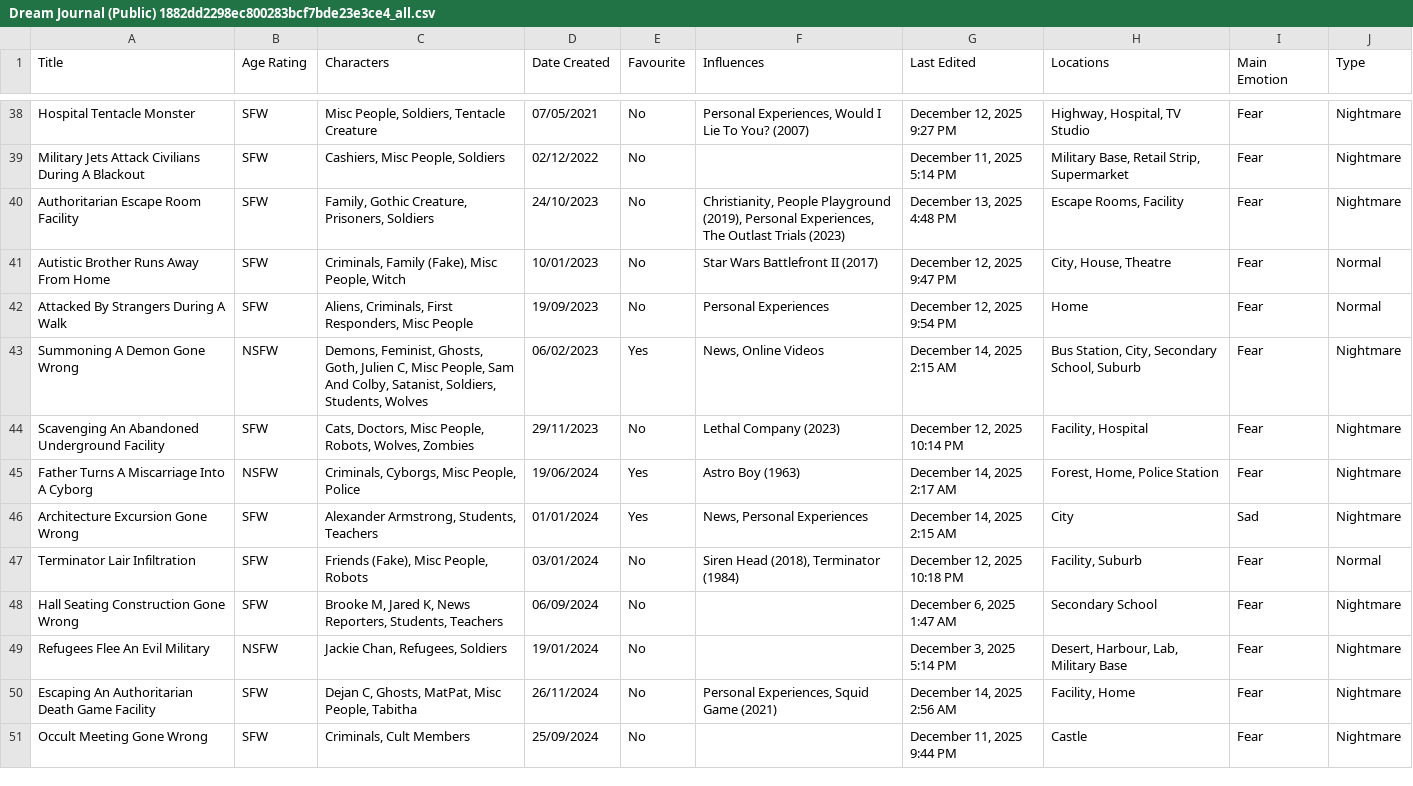
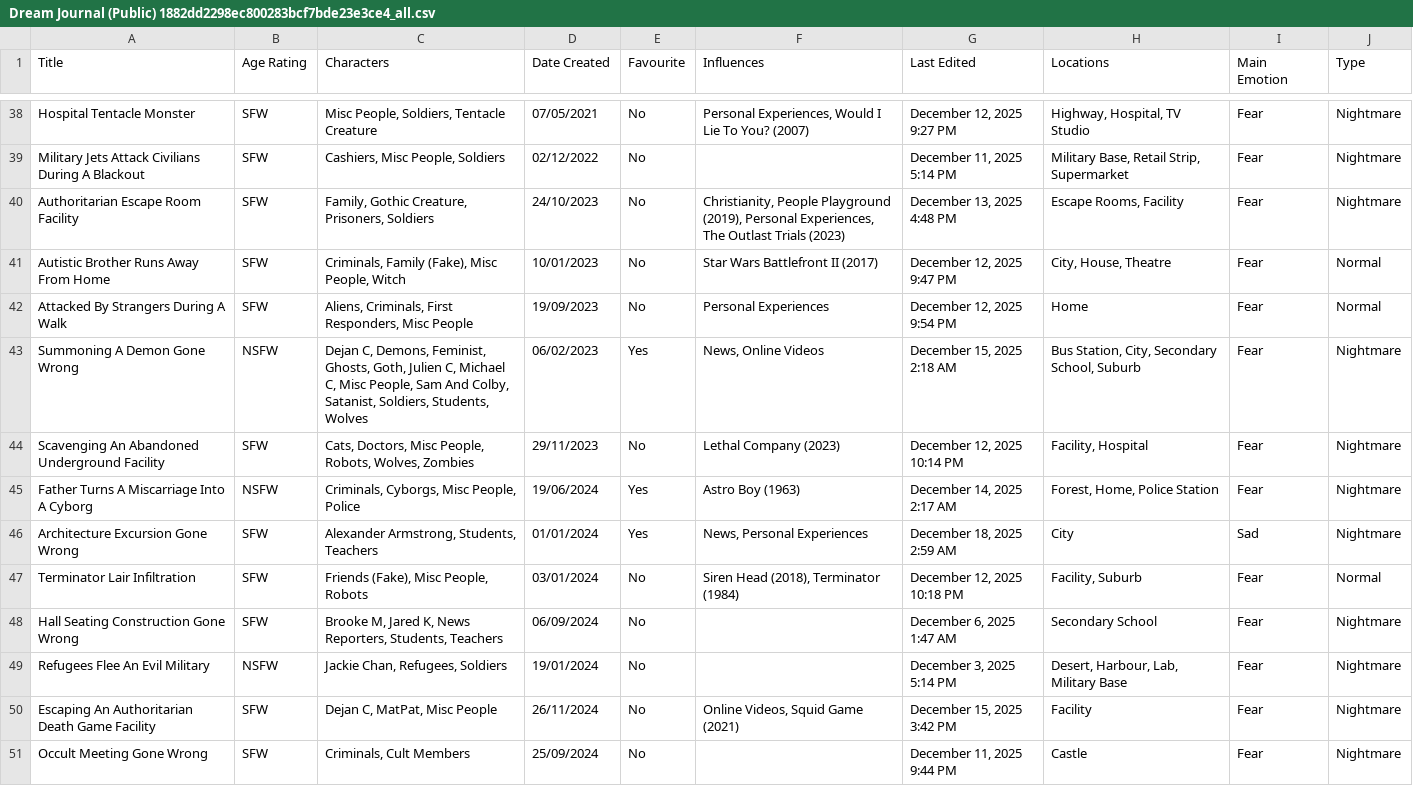
Before and after one commit to S-JZR/Dream-Journal, a CSV file: Dream Journal (Public) 1882dd2298ec800283bcf7bde23e3ce4_all.csv, drawn as a sheet; only a part is shown, gaps mark what is left out; the diff covers the shown part only.

Commit message:
Misc Refinements
- Standardized first person dreams to start with "I was X".
- Removed some overly long sentences and complexity.
- Added clarity.
- Added missing dream details.
- Replaced "a few" with a quantity for clarity.
- Deconstructed some complex sentences into dot points.
- Deconstructed some complex locations into dot points.
- Deconstructed some two way dialogues into quotes.
- Improved character tag accuracy.
- Improved location tag accuracy.
- Improved influences tag accuracy.
- Added post-dream sections.
- Added pre-dream sections.

```diff
--- a/Dream Journal (Public) 1882dd2298ec800283bcf7bde23e3ce4_all.csv
+++ b/Dream Journal (Public) 1882dd2298ec800283bcf7bde23e3ce4_all.csv
@@ -42,6 +42,6 @@ Autistic Brother Runs Away From Home,SFW,"Criminals, Family (Fake), Misc People,
 Attacked By Strangers During A Walk,SFW,"Aliens, Criminals, First Responders, Misc People",19/09/2023,No,Personal Experiences,"December 12, 2025 9:54 PM",Home,Fear,Normal
-Summoning A Demon Gone Wrong,NSFW,"Demons, Feminist, Ghosts, Goth, Julien C, Misc People, Sam And Colby, Satanist, Soldiers, Students, Wolves",06/02/2023,Yes,"News, Online Videos","December 14, 2025 2:15 AM","Bus Station, City, Secondary School, Suburb",Fear,Nightmare
+Summoning A Demon Gone Wrong,NSFW,"Dejan C, Demons, Feminist, Ghosts, Goth, Julien C, Michael C, Misc People, Sam And Colby, Satanist, Soldiers, Students, Wolves",06/02/2023,Yes,"News, Online Videos","December 15, 2025 2:18 AM","Bus Station, City, Secondary School, Suburb",Fear,Nightmare
 Scavenging An Abandoned Underground Facility,SFW,"Cats, Doctors, Misc People, Robots, Wolves, Zombies",29/11/2023,No,Lethal Company (2023),"December 12, 2025 10:14 PM","Facility, Hospital",Fear,Nightmare
 Father Turns A Miscarriage Into A Cyborg,NSFW,"Criminals, Cyborgs, Misc People, Police",19/06/2024,Yes,Astro Boy (1963),"December 14, 2025 2:17 AM","Forest, Home, Police Station",Fear,Nightmare
-Architecture Excursion Gone Wrong,SFW,"Alexander Armstrong, Students, Teachers",01/01/2024,Yes,"News, Personal Experiences","December 14, 2025 2:15 AM",City,Sad,Nightmare
+Architecture Excursion Gone Wrong,SFW,"Alexander Armstrong, Students, Teachers",01/01/2024,Yes,"News, Personal Experiences","December 18, 2025 2:59 AM",City,Sad,Nightmare
 Terminator Lair Infiltration,SFW,"Friends (Fake), Misc People, Robots",03/01/2024,No,"Siren Head (2018), Terminator (1984)","December 12, 2025 10:18 PM","Facility, Suburb",Fear,Normal
@@ -49,3 +49,3 @@ Hall Seating Construction Gone Wrong,SFW,"Brooke M, Jared K, News Reporters, Stu
 Refugees Flee An Evil Military,NSFW,"Jackie Chan, Refugees, Soldiers",19/01/2024,No,,"December 3, 2025 5:14 PM","Desert, Harbour, Lab, Military Base",Fear,Nightmare
-Escaping An Authoritarian Death Game Facility,SFW,"Dejan C, Ghosts, MatPat, Misc People, Tabitha",26/11/2024,No,"Personal Experiences, Squid Game (2021)","December 14, 2025 2:56 AM","Facility, Home",Fear,Nightmare
+Escaping An Authoritarian Death Game Facility,SFW,"Dejan C, MatPat, Misc People",26/11/2024,No,"Online Videos, Squid Game (2021)","December 15, 2025 3:42 PM",Facility,Fear,Nightmare
 Occult Meeting Gone Wrong,SFW,"Criminals, Cult Members",25/09/2024,No,,"December 11, 2025 9:44 PM",Castle,Fear,Nightmare
```
Also changed, not shown: 1 added row and 38 edited cells elsewhere in this file, Dream Journal (Public) 1882dd2298ec800283bcf7bde23e3ce4.csv, 38 other files.
